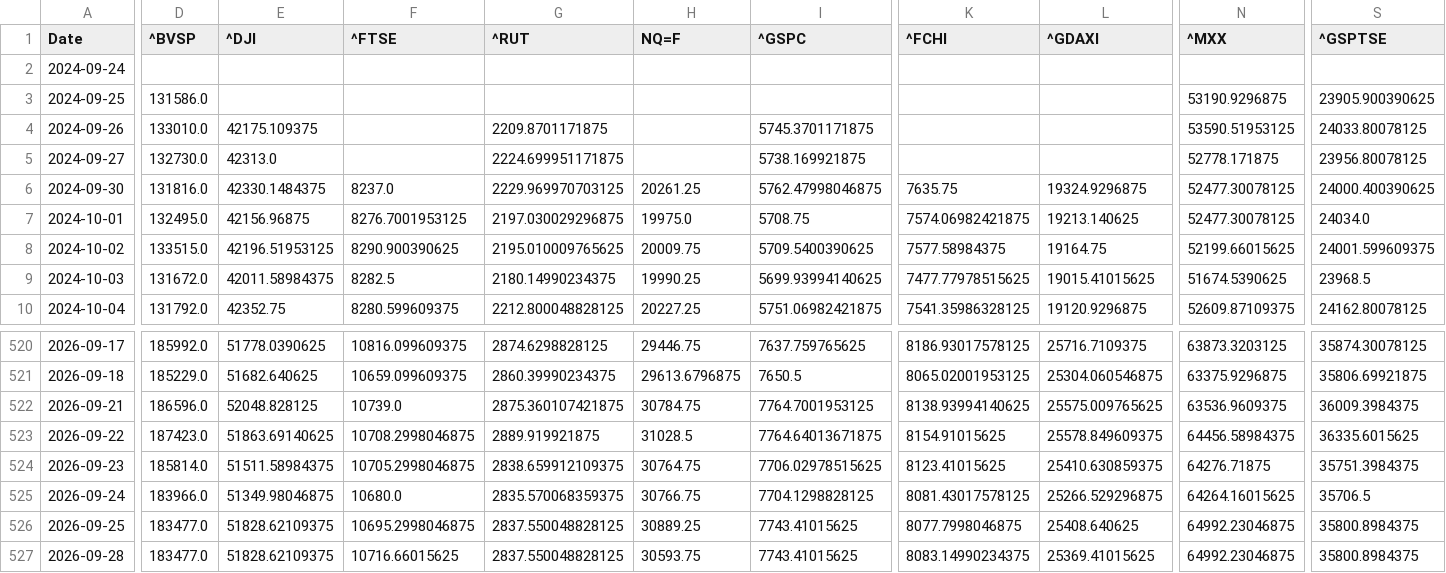
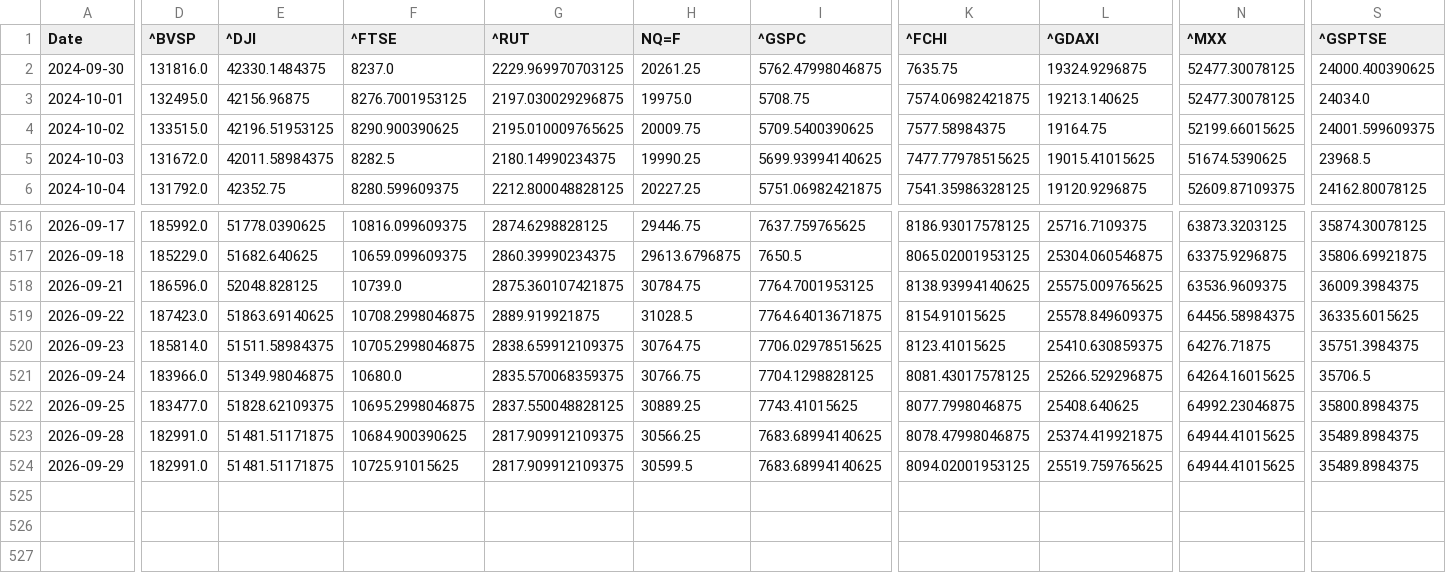
Before and after one commit to rhtjn3-sketch/Stock-Analysis, a CSV file: world_indices_master.csv, drawn as a sheet; only a part is shown, gaps mark what is left out; removed rows and columns are numbered as before the commit, all else as after; rows hold the shown columns only; the diff covers the shown part only; the diff names each change by its address in the sheet, - before the commit and + after, or states it on an @@ line.

```diff
--- a/world_indices_master.csv
+++ b/world_indices_master.csv
-row 2: 2024-09-24
-row 3: 2024-09-25 | 131586.0 |  |  |  |  |  |  |  | 53190.9296875 | 23905.900390625
-row 4: 2024-09-26 | 133010.0 | 42175.109375 |  | 2209.8701171875 |  | 5745.3701171875 |  |  | 53590.51953125 | 24033.80078125
-row 5: 2024-09-27 | 132730.0 | 42313.0 |  | 2224.699951171875 |  | 5738.169921875 |  |  | 52778.171875 | 23956.80078125
-D523 (^BVSP): 183477.0
+D523 (^BVSP): 182991.0
-E523 (^DJI): 51828.62109375
+E523 (^DJI): 51481.51171875
-F523 (^FTSE): 10716.66015625
+F523 (^FTSE): 10684.900390625
-G523 (^RUT): 2837.550048828125
+G523 (^RUT): 2817.909912109375
-H523 (NQ=F): 30593.75
+H523 (NQ=F): 30566.25
-I523 (^GSPC): 7743.41015625
+I523 (^GSPC): 7683.68994140625
-K523 (^FCHI): 8083.14990234375
+K523 (^FCHI): 8078.47998046875
-L523 (^GDAXI): 25369.41015625
+L523 (^GDAXI): 25374.419921875
-N523 (^MXX): 64992.23046875
+N523 (^MXX): 64944.41015625
-S523 (^GSPTSE): 35800.8984375
+S523 (^GSPTSE): 35489.8984375
+row 524: 2026-09-29 | 182991.0 | 51481.51171875 | 10725.91015625 | 2817.909912109375 | 30599.5 | 7683.68994140625 | 8094.02001953125 | 25519.759765625 | 64944.41015625 | 35489.8984375
```
Also changed, not shown: 1 edited cell elsewhere in this file, macro_master.csv, nifty_indices_master.csv, 4 other files.
